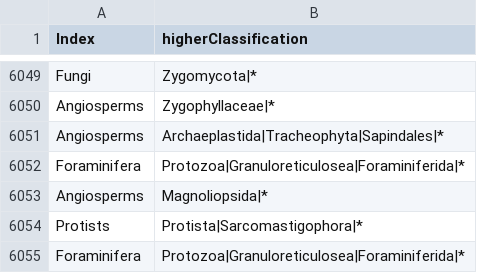
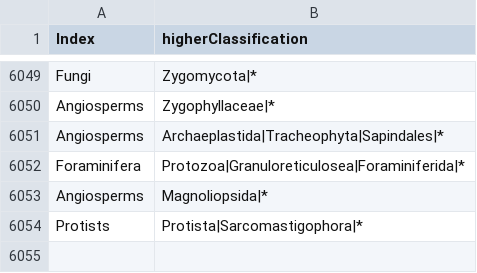
Before and after one commit to eliagbayani/EOL-connector-data-files, a TSV file: neo4j_tasks/Ancestry_Index.tsv, drawn as a sheet; only a part is shown, gaps mark what is left out; the diff names each change by its address in the sheet, - before the commit and + after, or states it on an @@ line.

Commit message:
Update Ancestry_Index.tsv

```diff
--- a/neo4j_tasks/Ancestry_Index.tsv
+++ b/neo4j_tasks/Ancestry_Index.tsv
-row 6055: Foraminifera | Protozoa|Granuloreticulosea|Foraminiferida|*
```
